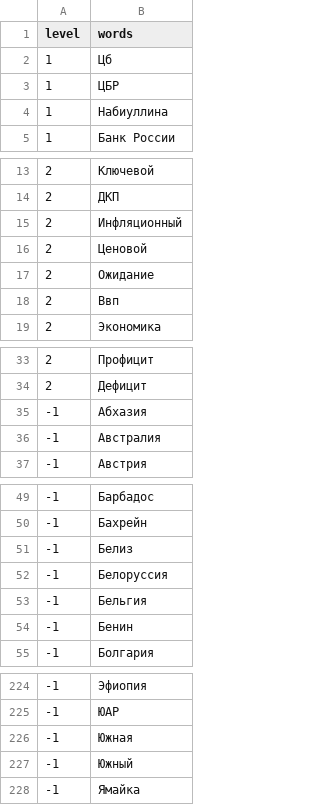
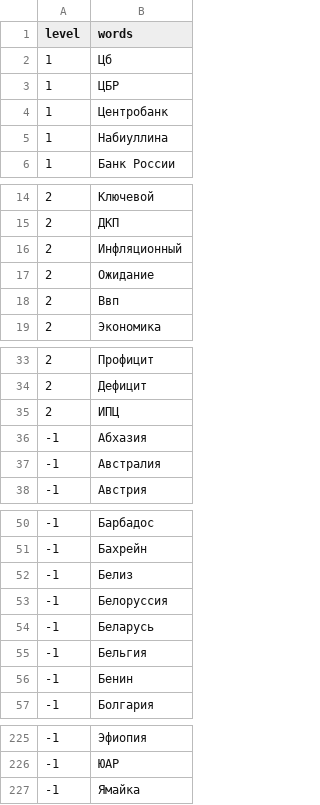
Before and after one commit to evstalina/cb_social_media_sentiment, a CSV file: tg_parser/filter_words.csv, drawn as a sheet; only a part is shown, gaps mark what is left out; the diff covers the shown part only.

```diff
--- a/tg_parser/filter_words.csv
+++ b/tg_parser/filter_words.csv
@@ -3,2 +3,3 @@ level,words
 1,"ЦБР"
+1,"Центробанк"
 1,"Набиуллина"
@@ -15,3 +16,2 @@ level,words
 2,"Инфляционный"
-2,"Ценовой"
 2,"Ожидание"
@@ -34,2 +34,3 @@ level,words
 2,"Дефицит"
+2,"ИПЦ"
 -1,"Абхазия"
@@ -52,2 +53,3 @@ level,words
 -1,"Белоруссия"
+-1,"Беларусь"
 -1,"Бельгия"
@@ -225,4 +226,2 @@ level,words
 -1,"ЮАР"
--1,"Южная"
--1,"Южный"
 -1,"Ямайка"
```
Also changed, not shown: 1 removed row elsewhere in this file, 2 other files.
